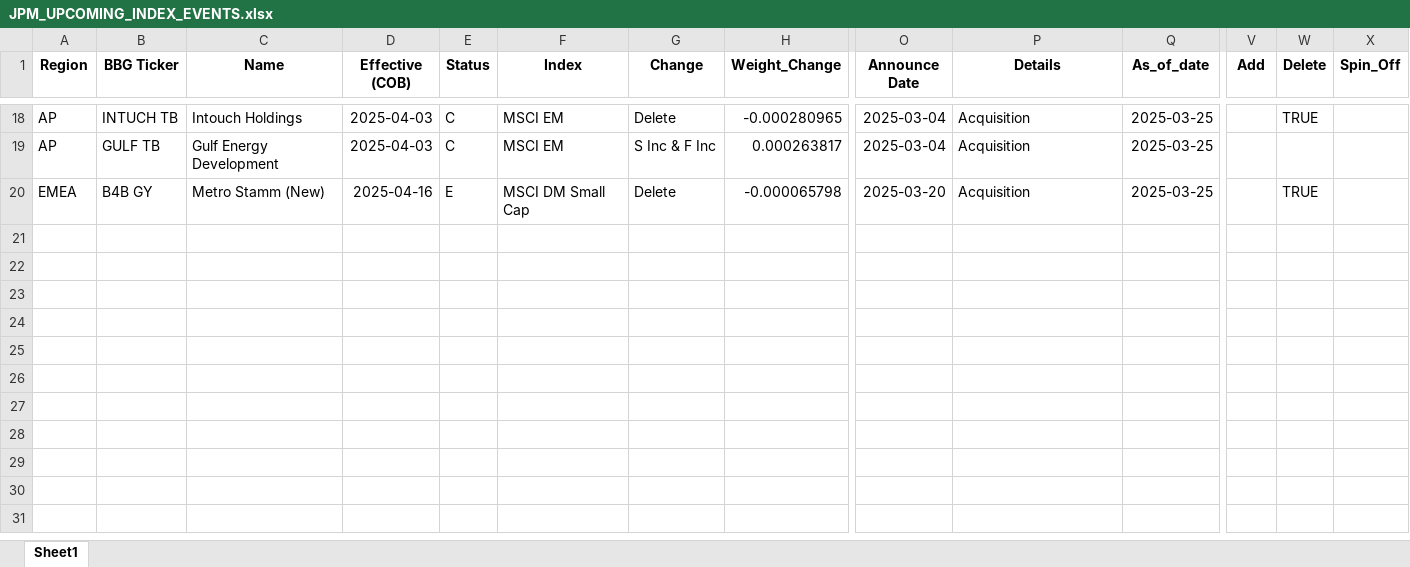
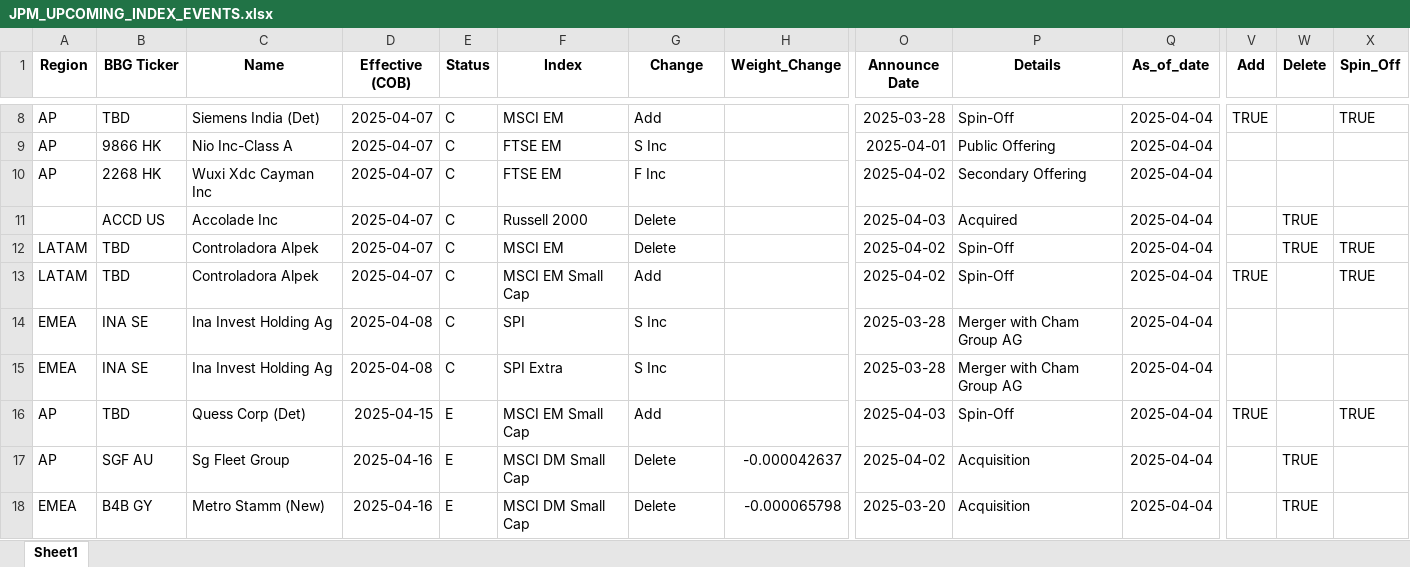
Before and after one commit to arjunkilaru/rebalances, an Excel workbook: JPM_UPCOMING_INDEX_EVENTS.xlsx, sheet Sheet1, drawn as a sheet; only a part is shown, gaps mark what is left out; values as stored, in another font and other column widths than the file's, no borders; removed rows and columns are numbered as before the commit, all else as after; rows hold the shown columns only; the diff covers the shown part only; the diff names each change by its address in the sheet, - before the commit and + after, or states it on an @@ line.

```diff
--- a/JPM_UPCOMING_INDEX_EVENTS.xlsx (sheet Sheet1)
+++ b/JPM_UPCOMING_INDEX_EVENTS.xlsx (sheet Sheet1)
-B8 (BBG Ticker): INTUCH TB
+B8 (BBG Ticker): TBD
-C8 (Name): Intouch Holdings
+C8 (Name): Siemens India (Det)
-D8 (Effective (COB)): 2025-04-03
+D8 (Effective (COB)): 2025-04-07
-G8 (Change): Delete
+G8 (Change): Add
-H8 (Weight_Change): -0.000280965
+H8 (Weight_Change): (empty)
-O8 (Announce Date): 2025-03-04
+O8 (Announce Date): 2025-03-28
-P8 (Details): Acquisition
+P8 (Details): Spin-Off
-Q8 (As_of_date): 2025-03-25
+Q8 (As_of_date): 2025-04-04
-V8 (Add): (empty)
+V8 (Add): TRUE
-W8 (Delete): TRUE
+W8 (Delete): (empty)
-X8 (Spin_Off): (empty)
+X8 (Spin_Off): TRUE
-row 19: AP | GULF TB | Gulf Energy Development | 2025-04-03 | C | MSCI EM | S Inc & F Inc | 0.000263817 | 2025-03-04 | Acquisition | 2025-03-25
+row 9: AP | 9866 HK | Nio Inc-Class A | 2025-04-07 | C | FTSE EM | S Inc |  | 2025-04-01 | Public Offering | 2025-04-04
+row 10: AP | 2268 HK | Wuxi Xdc Cayman Inc | 2025-04-07 | C | FTSE EM | F Inc |  | 2025-04-02 | Secondary Offering | 2025-04-04
+row 11:  | ACCD US | Accolade Inc | 2025-04-07 | C | Russell 2000 | Delete |  | 2025-04-03 | Acquired | 2025-04-04 |  | TRUE
+row 12: LATAM | TBD | Controladora Alpek | 2025-04-07 | C | MSCI EM | Delete |  | 2025-04-02 | Spin-Off | 2025-04-04 |  | TRUE | TRUE
+row 13: LATAM | TBD | Controladora Alpek | 2025-04-07 | C | MSCI EM Small Cap | Add |  | 2025-04-02 | Spin-Off | 2025-04-04 | TRUE |  | TRUE
+row 14: EMEA | INA SE | Ina Invest Holding Ag | 2025-04-08 | C | SPI | S Inc |  | 2025-03-28 | Merger with Cham Group AG | 2025-04-04
+row 15: EMEA | INA SE | Ina Invest Holding Ag | 2025-04-08 | C | SPI Extra | S Inc |  | 2025-03-28 | Merger with Cham Group AG | 2025-04-04
+row 16: AP | TBD | Quess Corp (Det) | 2025-04-15 | E | MSCI EM Small Cap | Add |  | 2025-04-03 | Spin-Off | 2025-04-04 | TRUE |  | TRUE
+row 17: AP | SGF AU | Sg Fleet Group | 2025-04-16 | E | MSCI DM Small Cap | Delete | -0.000042637 | 2025-04-02 | Acquisition | 2025-04-04 |  | TRUE
-Q18 (As_of_date): 2025-03-25
+Q18 (As_of_date): 2025-04-04
```
Also changed, not shown: 5 added rows, 15 removed rows and 14 edited cells elsewhere in this sheet, 1 other file.
